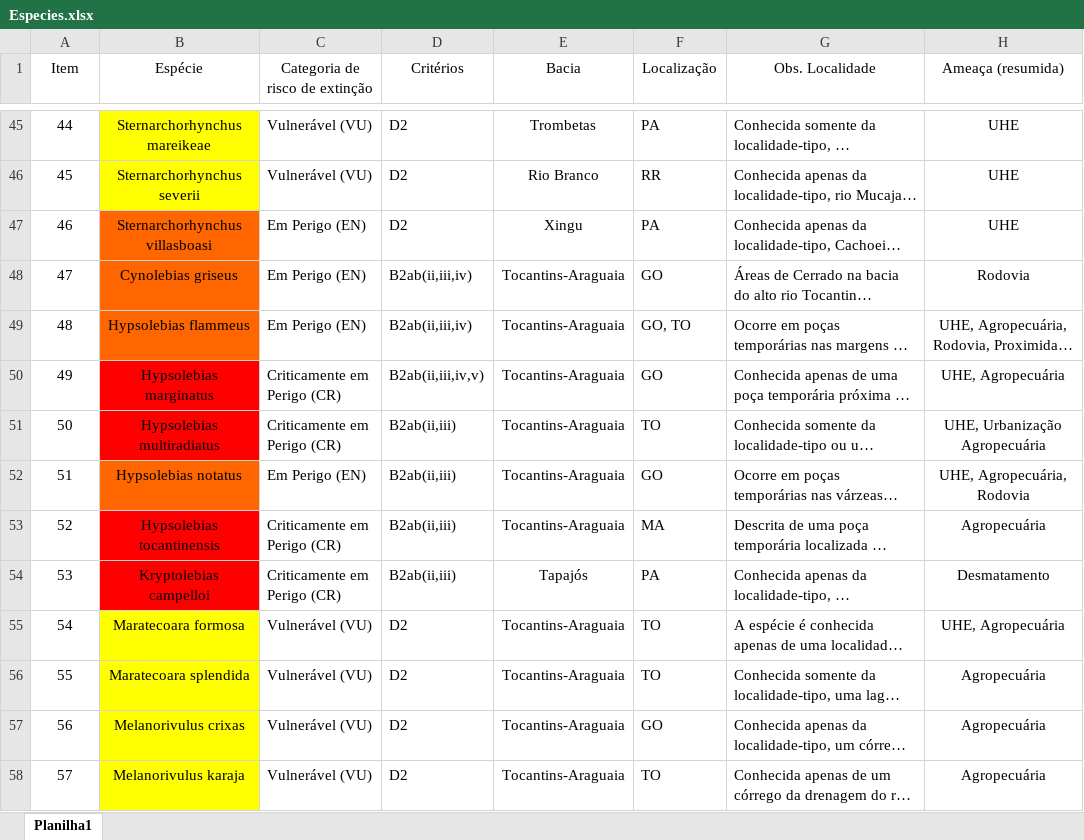
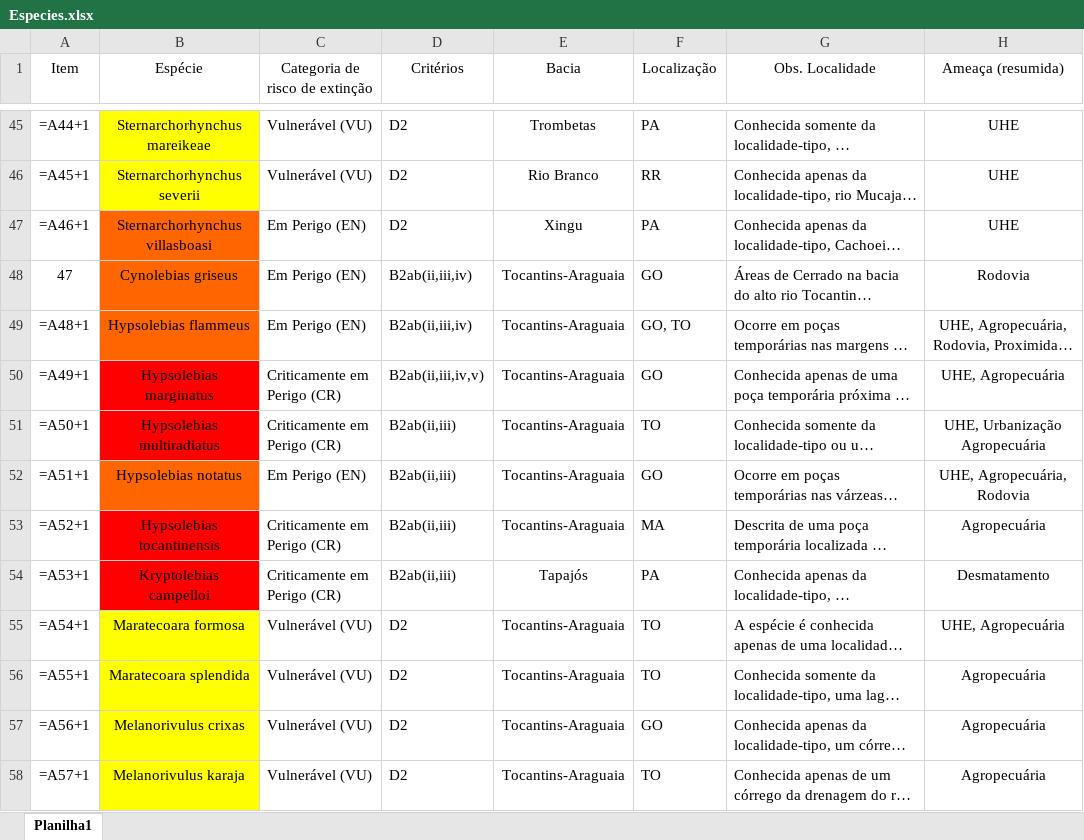
Before and after one commit to luizpastana/museugoeldi, an Excel workbook: Especies.xlsx, sheet Planilha1, drawn as a sheet; only a part is shown, gaps mark what is left out; long unchanged cells end in …; values as stored, in another font and other column widths than the file's, no borders; formulas without a stored value are shown as written; the diff covers the shown part only; the diff names each change by its address in the sheet, - before the commit and + after, or states it on an @@ line.

```diff
--- a/Especies.xlsx (sheet Planilha1)
+++ b/Especies.xlsx (sheet Planilha1)
-A45 (Item): 44
+A45 (Item): =A44+1
-A46 (Item): 45
+A46 (Item): =A45+1
-A47 (Item): 46
+A47 (Item): =A46+1
-A49 (Item): 48
+A49 (Item): =A48+1
-A50 (Item): 49
+A50 (Item): =A49+1
-A51 (Item): 50
+A51 (Item): =A50+1
-A52 (Item): 51
+A52 (Item): =A51+1
-A53 (Item): 52
+A53 (Item): =A52+1
-A54 (Item): 53
+A54 (Item): =A53+1
-A55 (Item): 54
+A55 (Item): =A54+1
-A56 (Item): 55
+A56 (Item): =A55+1
-A57 (Item): 56
+A57 (Item): =A56+1
-A58 (Item): 57
+A58 (Item): =A57+1
```
Also changed, not shown: 52 edited cells elsewhere in this sheet.
